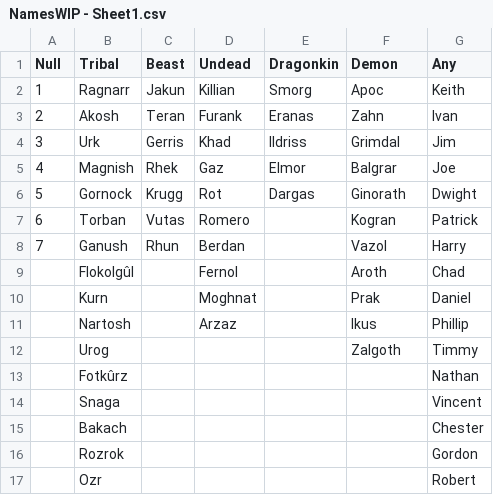
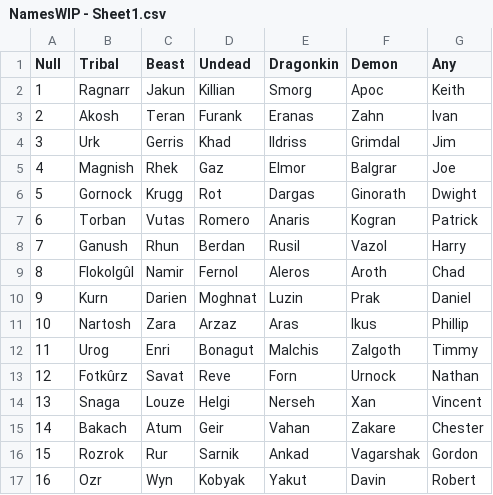
Before and after one commit to jderanek/TeamBesterestRepo, a CSV file: TeamBesterestGame/Assets/Resources/NamesWIP - Sheet1.csv, drawn as a sheet; only a part is shown; the diff covers the shown part only; the diff names each change by its address in the sheet, - before the commit and + after, or states it on an @@ line.

```diff
--- a/TeamBesterestGame/Assets/Resources/NamesWIP - Sheet1.csv
+++ b/TeamBesterestGame/Assets/Resources/NamesWIP - Sheet1.csv
-E7 (Dragonkin): (empty)
+E7 (Dragonkin): Anaris
-E8 (Dragonkin): (empty)
+E8 (Dragonkin): Rusil
@@ column A (Null) renumbered between rows 9 and 20 @@
-C9 (Beast): (empty)
+C9 (Beast): Namir
-E9 (Dragonkin): (empty)
+E9 (Dragonkin): Aleros
-C10 (Beast): (empty)
+C10 (Beast): Darien
-E10 (Dragonkin): (empty)
+E10 (Dragonkin): Luzin
-C11 (Beast): (empty)
+C11 (Beast): Zara
-E11 (Dragonkin): (empty)
+E11 (Dragonkin): Aras
-C12 (Beast): (empty)
+C12 (Beast): Enri
-D12 (Undead): (empty)
+D12 (Undead): Bonagut
-E12 (Dragonkin): (empty)
+E12 (Dragonkin): Malchis
-C13 (Beast): (empty)
+C13 (Beast): Savat
-D13 (Undead): (empty)
+D13 (Undead): Reve
-E13 (Dragonkin): (empty)
+E13 (Dragonkin): Forn
-F13 (Demon): (empty)
+F13 (Demon): Urnock
-C14 (Beast): (empty)
+C14 (Beast): Louze
-D14 (Undead): (empty)
+D14 (Undead): Helgi
-E14 (Dragonkin): (empty)
+E14 (Dragonkin): Nerseh
-F14 (Demon): (empty)
+F14 (Demon): Xan
-C15 (Beast): (empty)
+C15 (Beast): Atum
-D15 (Undead): (empty)
+D15 (Undead): Geir
-E15 (Dragonkin): (empty)
+E15 (Dragonkin): Vahan
-F15 (Demon): (empty)
+F15 (Demon): Zakare
-C16 (Beast): (empty)
+C16 (Beast): Rur
-D16 (Undead): (empty)
+D16 (Undead): Sarnik
-E16 (Dragonkin): (empty)
+E16 (Dragonkin): Ankad
-F16 (Demon): (empty)
+F16 (Demon): Vagarshak
-C17 (Beast): (empty)
+C17 (Beast): Wyn
-D17 (Undead): (empty)
+D17 (Undead): Kobyak
-E17 (Dragonkin): (empty)
+E17 (Dragonkin): Yakut
-F17 (Demon): (empty)
+F17 (Demon): Davin
```
Also changed, not shown: 1 added row and 12 edited cells elsewhere in this file, TeamBesterestGame/Assets/Resources/Heroes - Sheet1.csv, 9 other files.
